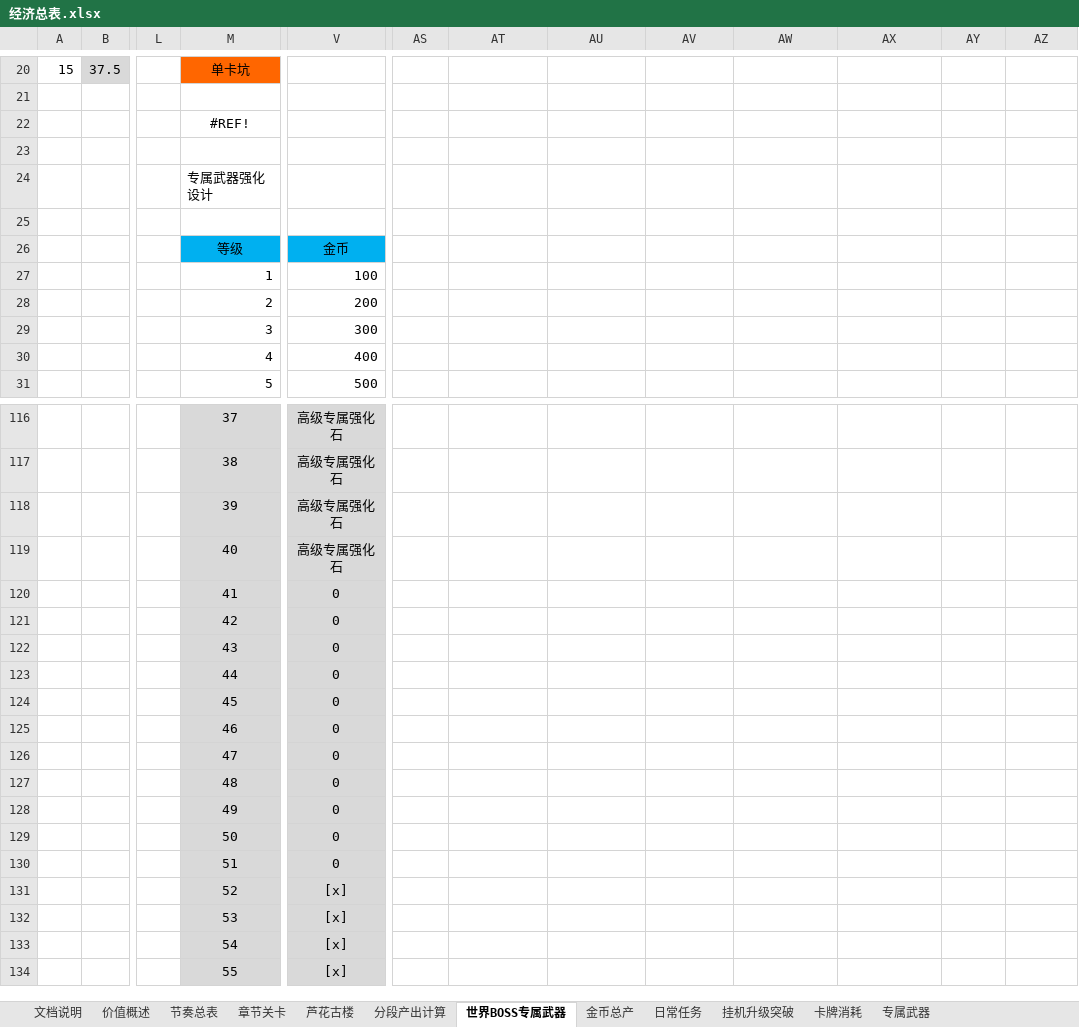
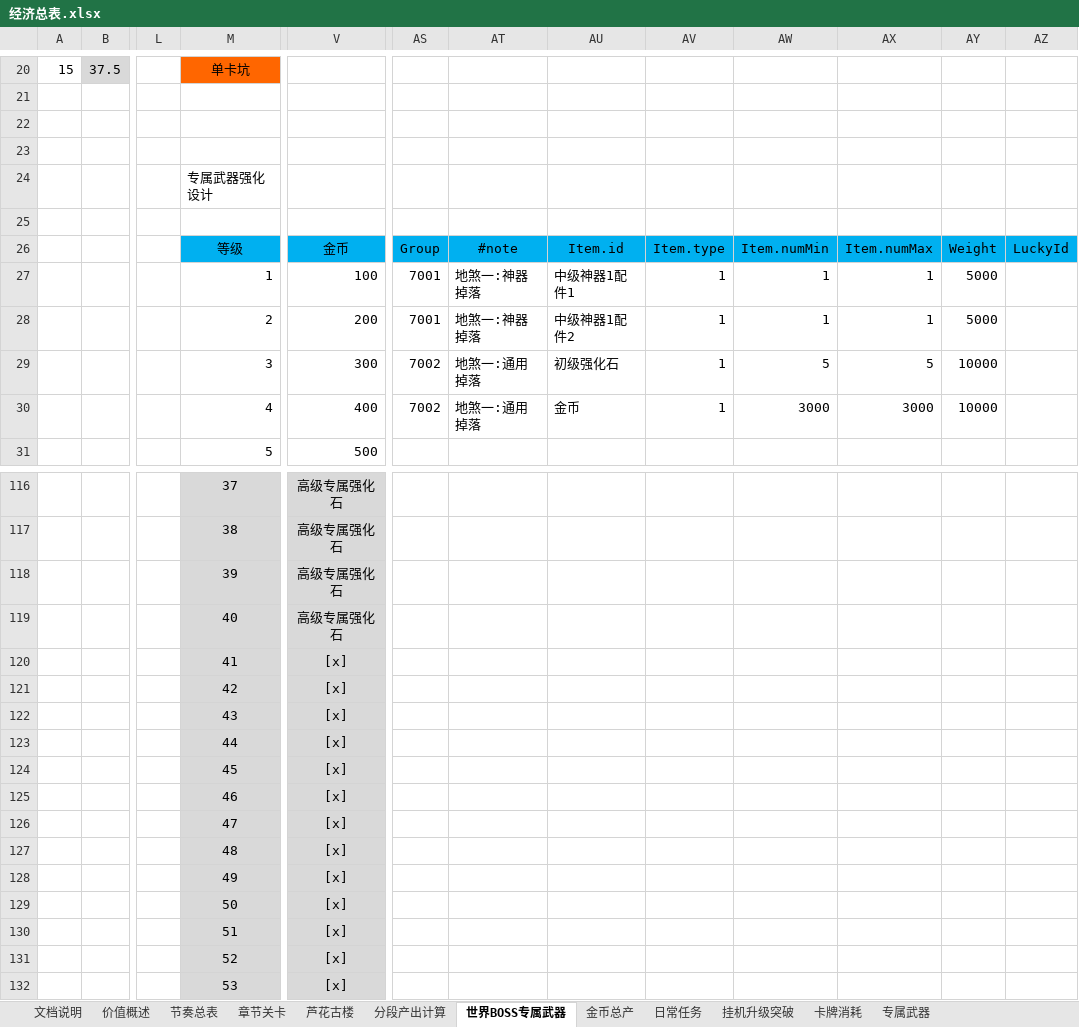
Before and after one commit to hataksumo/DesignerDoc, an Excel workbook: 策划案/镇魂街/经济总表.xlsx, sheet 世界BOSS专属武器, drawn as a sheet; only a part is shown, gaps mark what is left out; the shorter side is filled out with more unchanged rows; values as stored, in another font and other column widths than the file's, no borders; the diff covers the shown part only; the diff names each change by its address in the sheet, - before the commit and + after, or states it on an @@ line.

```diff
--- a/策划案/镇魂街/经济总表.xlsx (sheet 世界BOSS专属武器)
+++ b/策划案/镇魂街/经济总表.xlsx (sheet 世界BOSS专属武器)
-M22: #REF!
+M22: (empty)
-AS26: (empty)
+AS26: Group
-AS26:AZ26 fill: none
+AS26:AZ26 fill: #00B0F0
-AT26: (empty)
+AT26: #note
-AU26: (empty)
+AU26: Item.id
-AV26: (empty)
+AV26: Item.type
-AW26: (empty)
+AW26: Item.numMin
-AX26: (empty)
+AX26: Item.numMax
-AY26: (empty)
+AY26: Weight
-AZ26: (empty)
+AZ26: LuckyId
-AS27:AS28: (empty)
+AS27:AS28: 7001
-AT27:AT28: (empty)
+AT27:AT28: 地煞一:神器掉落
-AU27: (empty)
+AU27: 中级神器1配件1
-AV27:AV30: (empty)
+AV27:AV30: 1
-AW27:AW28: (empty)
+AW27:AW28: 1
-AX27:AX28: (empty)
+AX27:AX28: 1
-AY27:AY28: (empty)
+AY27:AY28: 5000
-AU28: (empty)
+AU28: 中级神器1配件2
-AS29:AS30: (empty)
+AS29:AS30: 7002
-AT29:AT30: (empty)
+AT29:AT30: 地煞一:通用掉落
-AU29: (empty)
+AU29: 初级强化石
-AW29: (empty)
+AW29: 5
-AX29: (empty)
+AX29: 5
-AY29:AY30: (empty)
+AY29:AY30: 10000
-AU30: (empty)
+AU30: 金币
-AW30: (empty)
+AW30: 3000
-AX30: (empty)
+AX30: 3000
-V120:V130: 0
+V120:V130: [x]
```
Also changed, not shown: 71 added rows and 198 edited cells elsewhere in this sheet, sheet 芦花古楼, formulas that keep their value, 策划案/镇魂街/新属性投放.xlsx.
